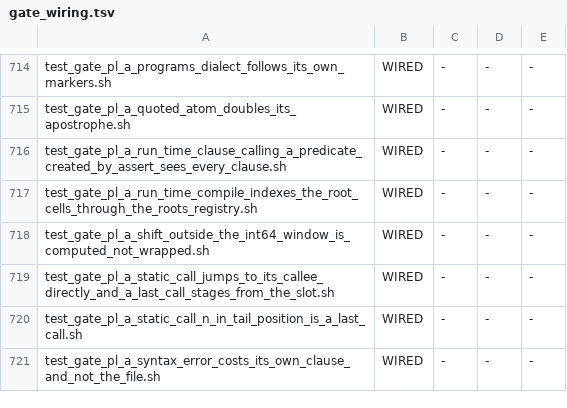
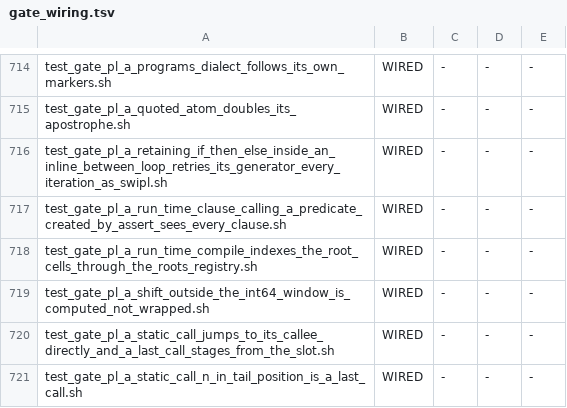
Before and after one commit to snobol4ever/harness, a TSV file: scripts/gate_wiring.tsv, drawn as a sheet; only a part is shown, gaps mark what is left out; the shorter side is filled out with more unchanged rows; the diff names each change by its address in the sheet, - before the commit and + after, or states it on an @@ line.

Commit message:
test_gate_pl_a_retaining_if_then_else_inside_an_inline_between_loop_retries_its_generator_every_iteration_as_swipl.sh: the wrong-answer witness of SCRIP 850479705, both modes equal swipl 9.0.4's cut ref, both modes FAIL on 12ece7319 (hq_zetas, the cto 2026-10-25, CEO-1680); wired in the Makefile and gate_wiring.tsv

```diff
--- a/scripts/gate_wiring.tsv
+++ b/scripts/gate_wiring.tsv
+row 716: test_gate_pl_a_retaining_if_then_else_inside_an_inline_between_loop_retries_its_generator_every_iteration_as_swipl.sh | WIRED | - | - | -
```
Also changed, not shown: 1 other file.
